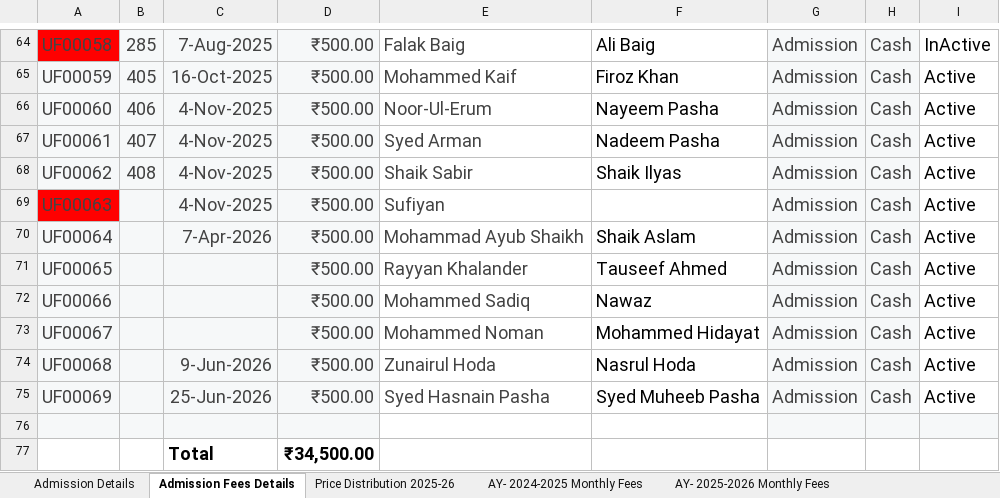
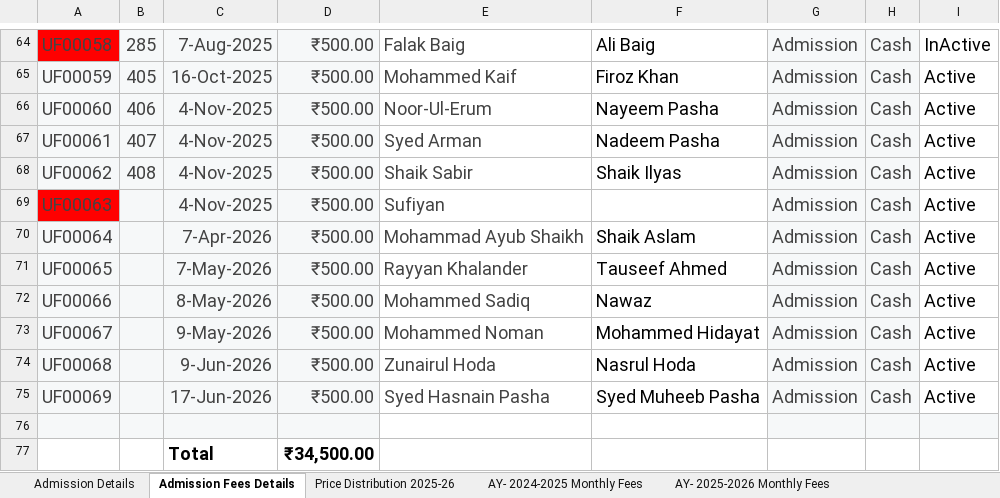
Before and after one commit to khansaleemahmed/makthab-management-app, an Excel workbook: docs/source-data/Maktab Detailed - Report.xlsx, sheet Admission Fees Details, drawn as a sheet; only a part is shown, gaps mark what is left out; values as stored, in another font and other column widths than the file's, no borders; charts and pictures and table styles not drawn; the diff names each change by its address in the sheet, - before the commit and + after, or states it on an @@ line.

```diff
--- a/docs/source-data/Maktab Detailed - Report.xlsx (sheet Admission Fees Details)
+++ b/docs/source-data/Maktab Detailed - Report.xlsx (sheet Admission Fees Details)
-C71: (empty)
+C71: 7-May-2026
-C72: (empty)
+C72: 8-May-2026
-C73: (empty)
+C73: 9-May-2026
-C75: 25-Jun-2026
+C75: 17-Jun-2026
```
Also changed, not shown: sheet AY- 2026-2027 Monthly Fees, formulas that keep their value, hidden cells, 1 other file.
